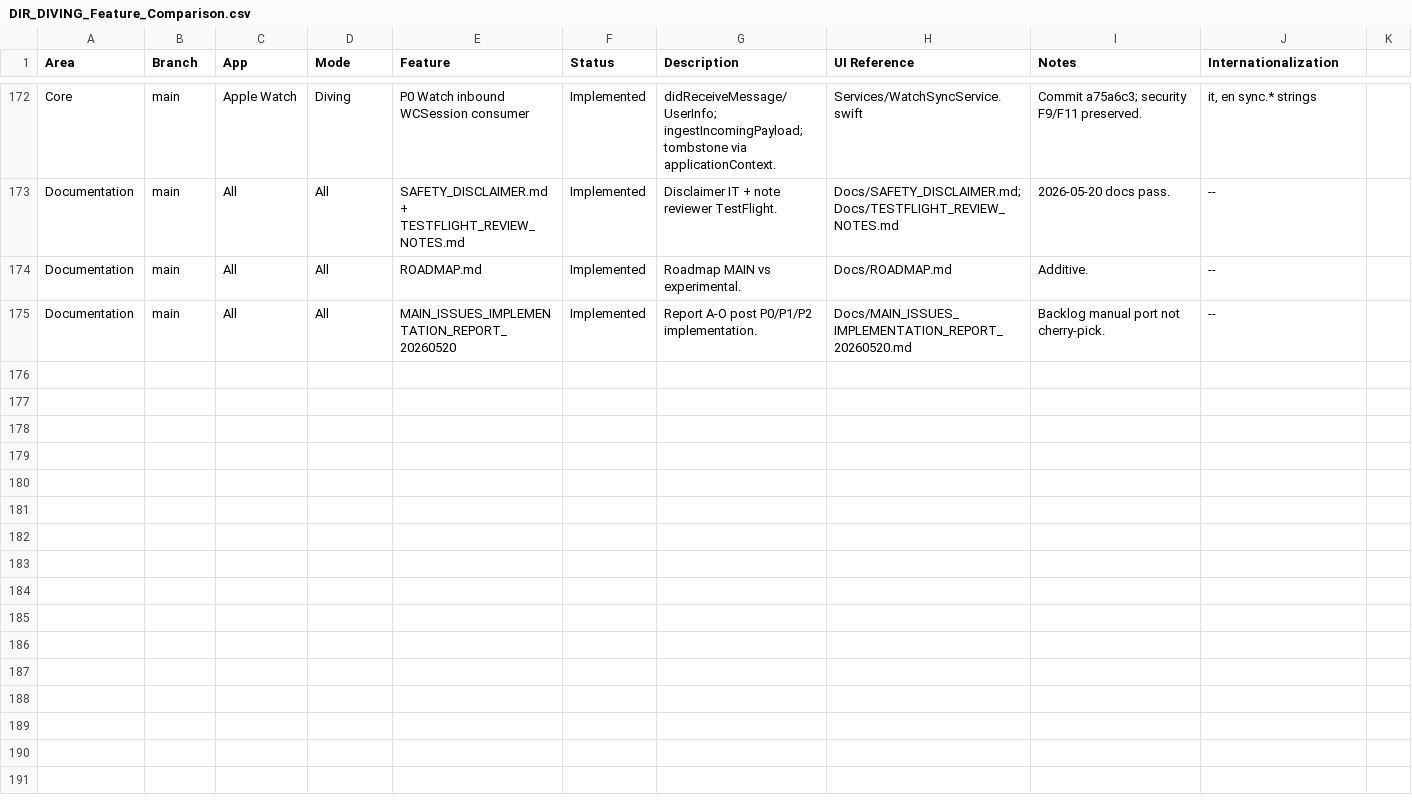
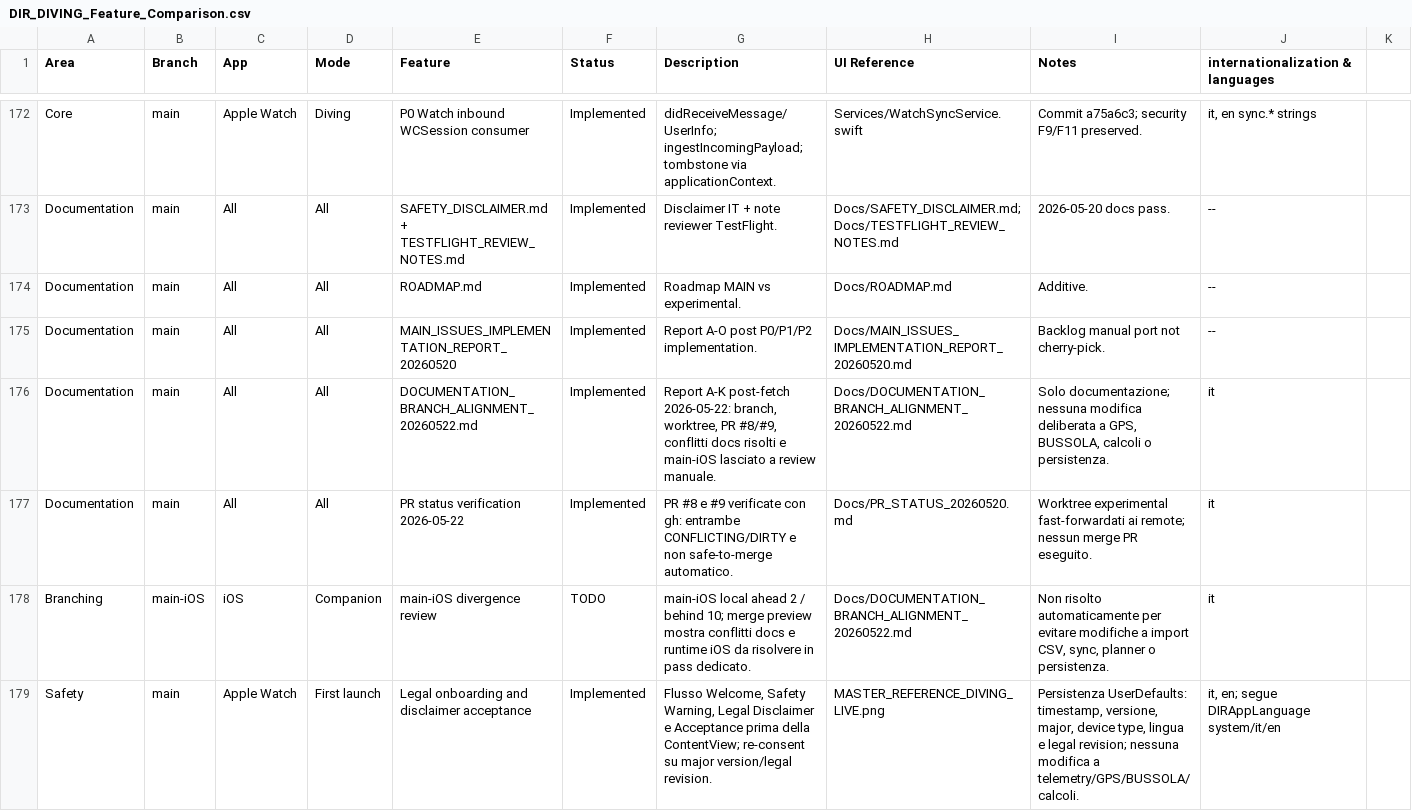
Before and after one commit to egopfe/DirDiving-App, a CSV file: Docs/DIR_DIVING_Feature_Comparison.csv, drawn as a sheet; only a part is shown, gaps mark what is left out; the diff covers the shown part only.

Commit message:
docs: update DIR DIVING feature documentation and branch matrix

```diff
--- a/Docs/DIR_DIVING_Feature_Comparison.csv
+++ b/Docs/DIR_DIVING_Feature_Comparison.csv
@@ -1 +1 @@
-"Area","Branch","App","Mode","Feature","Status","Description","UI Reference","Notes","Internationalization"
+Area,Branch,App,Mode,Feature,Status,Description,UI Reference,Notes,internationalization & languages
@@ -175,0 +176,4 @@
+Documentation,main,All,All,DOCUMENTATION_BRANCH_ALIGNMENT_20260522.md,Implemented,"Report A-K post-fetch 2026-05-22: branch, worktree, PR #8/#9, conflitti docs risolti e main-iOS lasciato a review manuale.",Docs/DOCUMENTATION_BRANCH_ALIGNMENT_20260522.md,"Solo documentazione; nessuna modifica deliberata a GPS, BUSSOLA, calcoli o persistenza.",it
+Documentation,main,All,All,PR status verification 2026-05-22,Implemented,PR #8 e #9 verificate con gh: entrambe CONFLICTING/DIRTY e non safe-to-merge automatico.,Docs/PR_STATUS_20260520.md,Worktree experimental fast-forwardati ai remote; nessun merge PR eseguito.,it
+Branching,main-iOS,iOS,Companion,main-iOS divergence review,TODO,main-iOS local ahead 2 / behind 10; merge preview mostra conflitti docs e runtime iOS da risolvere in pass dedicato.,Docs/DOCUMENTATION_BRANCH_ALIGNMENT_20260522.md,"Non risolto automaticamente per evitare modifiche a import CSV, sync, planner o persistenza.",it
+Safety,main,Apple Watch,First launch,Legal onboarding and disclaimer acceptance,Implemented,"Flusso Welcome, Safety Warning, Legal Disclaimer e Acceptance prima della ContentView; re-consent su major version/legal revision.",MASTER_REFERENCE_DIVING_LIVE.png,"Persistenza UserDefaults: timestamp, versione, major, device type, lingua e legal revision; nessuna modifica a telemetry/GPS/BUSSOLA/calcoli.","it, en; segue DIRAppLanguage system/it/en"
```
Also changed, not shown: 10 added rows and 2 edited cells elsewhere in this file, 11 other files.
